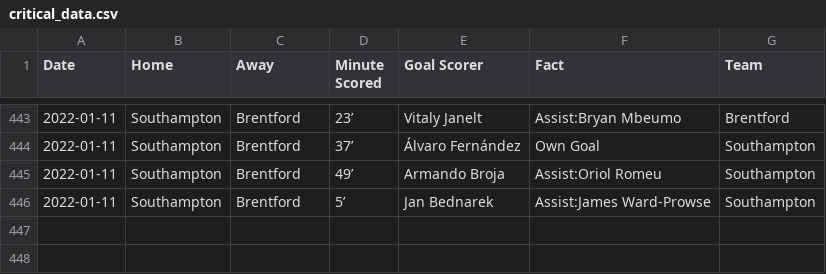
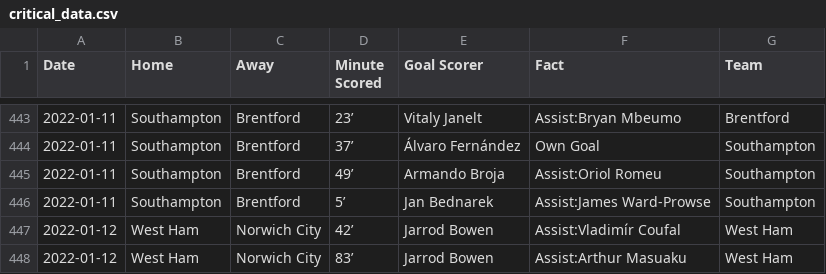
Before and after one commit to marvel308/marvel308.github.io, a CSV file: critical_data.csv, drawn as a sheet; only a part is shown, gaps mark what is left out; the diff names each change by its address in the sheet, - before the commit and + after, or states it on an @@ line.

```diff
--- a/critical_data.csv
+++ b/critical_data.csv
+row 447: 2022-01-12 | West Ham | Norwich City | 42’ | Jarrod Bowen | Assist:Vladimír Coufal | West Ham
+row 448: 2022-01-12 | West Ham | Norwich City | 83’ | Jarrod Bowen | Assist:Arthur Masuaku | West Ham
```
Also changed, not shown: data.csv.
